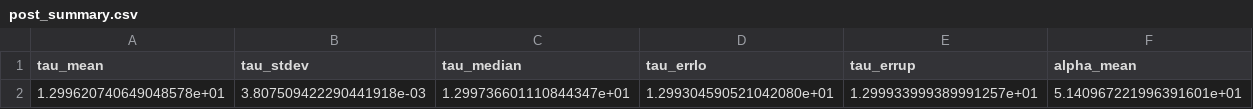
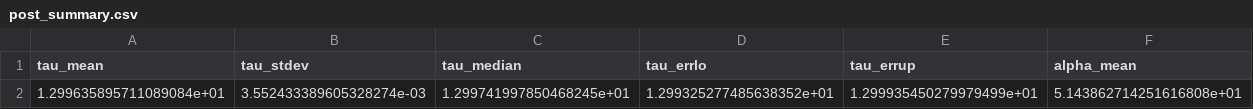
Before and after one commit to Zcheng14/bigspy, a CSV file: out_manga_demo/chains_dpl/info/post_summary.csv, drawn as a sheet; only a part is shown; removed rows and columns are numbered as before the commit, all else as after; rows hold the shown columns only; the diff names each change by its address in the sheet, - before the commit and + after, or states it on an @@ line.

```diff
--- a/out_manga_demo/chains_dpl/info/post_summary.csv
+++ b/out_manga_demo/chains_dpl/info/post_summary.csv
-row 2: 1.299620740649048578e+01 | 3.807509422290441918e-03 | 1.299736601110844347e+01 | 1.299304590521042080e+01 | 1.299933999389991257e+01 | 5.140967221996391601e+01
+row 2: 1.299635895711089084e+01 | 3.552433389605328274e-03 | 1.299741997850468245e+01 | 1.299325277485638352e+01 | 1.299935450279979499e+01 | 5.143862714251616808e+01
```
Also changed, not shown: 23 other files.
